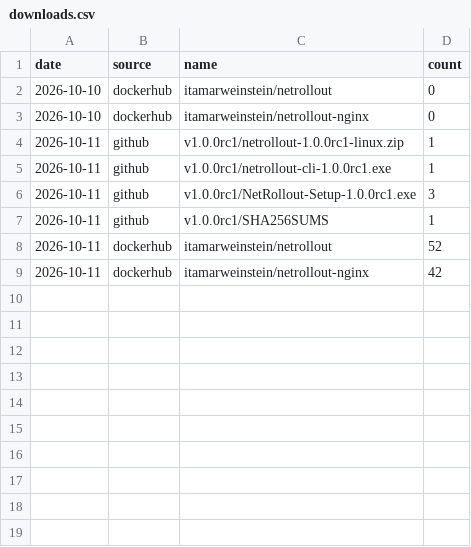
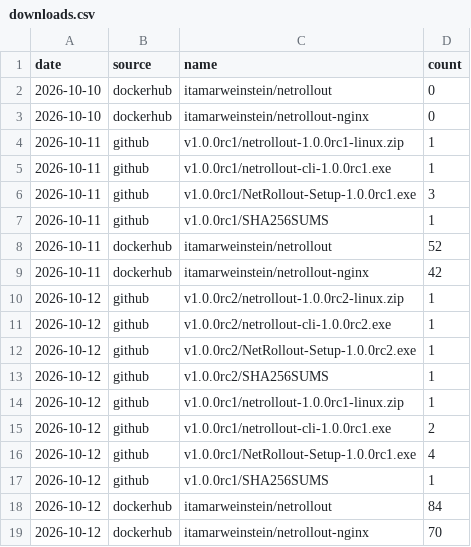
Before and after one commit to itamar14-byte/NetRollout, a CSV file: downloads.csv, drawn as a sheet.

```diff
--- a/downloads.csv
+++ b/downloads.csv
@@ -9 +9,11 @@ date,source,name,count
 2026-10-11,dockerhub,itamarweinstein/netrollout-nginx,42
+2026-10-12,github,v1.0.0rc2/netrollout-1.0.0rc2-linux.zip,1
+2026-10-12,github,v1.0.0rc2/netrollout-cli-1.0.0rc2.exe,1
+2026-10-12,github,v1.0.0rc2/NetRollout-Setup-1.0.0rc2.exe,1
+2026-10-12,github,v1.0.0rc2/SHA256SUMS,1
+2026-10-12,github,v1.0.0rc1/netrollout-1.0.0rc1-linux.zip,1
+2026-10-12,github,v1.0.0rc1/netrollout-cli-1.0.0rc1.exe,2
+2026-10-12,github,v1.0.0rc1/NetRollout-Setup-1.0.0rc1.exe,4
+2026-10-12,github,v1.0.0rc1/SHA256SUMS,1
+2026-10-12,dockerhub,itamarweinstein/netrollout,84
+2026-10-12,dockerhub,itamarweinstein/netrollout-nginx,70
```
